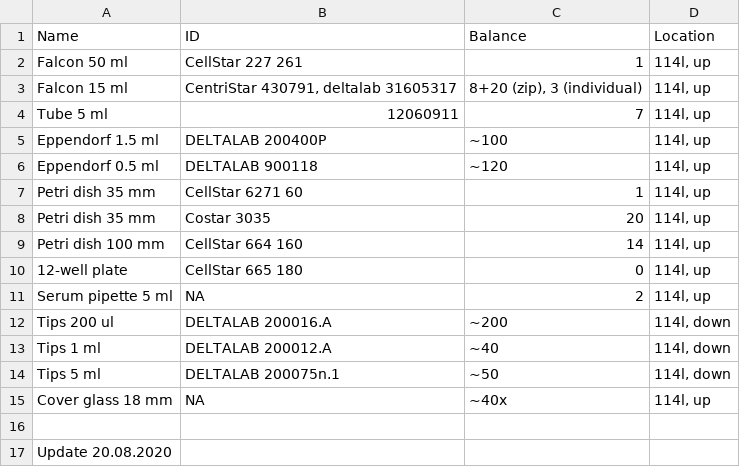
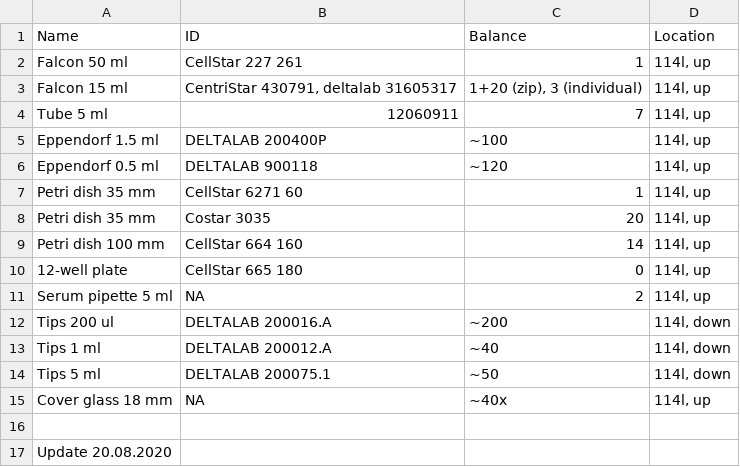
Before and after one commit to sonyann/Labnote, a CSV file: Projects/HPCA/plastic.csv, drawn as a sheet.

```diff
--- a/Projects/HPCA/plastic.csv
+++ b/Projects/HPCA/plastic.csv
@@ -2,3 +2,3 @@ Name,ID,Balance,Location
 Falcon 50 ml,CellStar 227 261,1,"114l, up"
-Falcon 15 ml,"CentriStar 430791, deltalab 31605317","8+20 (zip), 3 (individual)","114l, up"
+Falcon 15 ml,"CentriStar 430791, deltalab 31605317","1+20 (zip), 3 (individual)","114l, up"
 Tube 5 ml,12060911,7,"114l, up"
@@ -13,3 +13,3 @@ Tips 200 ul,DELTALAB 200016.A,~200,"114l, down"
 Tips 1 ml,DELTALAB 200012.A,~40,"114l, down"
-Tips 5 ml,DELTALAB 200075n.1,~50,"114l, down"
+Tips 5 ml,DELTALAB 200075.1,~50,"114l, down"
 Cover glass 18 mm,NA,~40x,"114l, up"
```
Also changed, not shown: Projects/HPCA/work_chem.csv, 2 other files.
